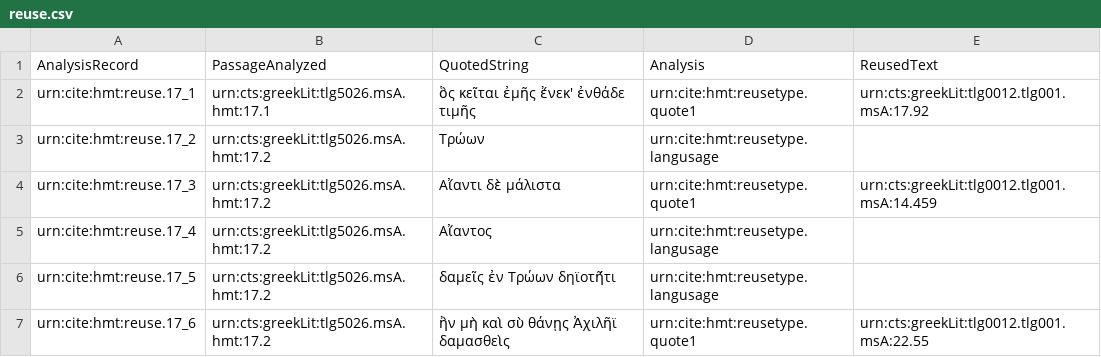
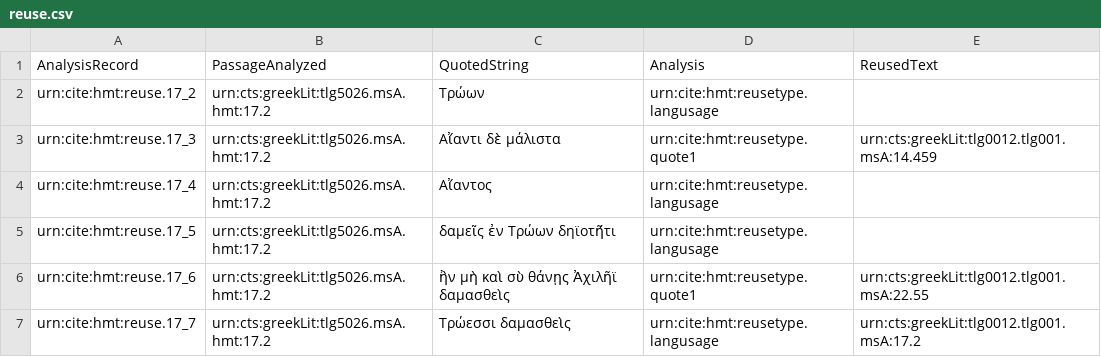
Before and after one commit to mwauke/closed-hc-il17, a CSV file: collections/reuse.csv, drawn as a sheet; only a part is shown; the shorter side is filled out with more unchanged rows.

Commit message:
Update reuse.csv

```diff
--- a/collections/reuse.csv
+++ b/collections/reuse.csv
@@ -1,3 +1,2 @@
 AnalysisRecord,PassageAnalyzed,QuotedString,Analysis,ReusedText
-urn:cite:hmt:reuse.17_1,urn:cts:greekLit:tlg5026.msA.hmt:17.1,"ὃς κεῖται ἐμῆς ἔνεκ' ἐνθάδε τιμῆς",urn:cite:hmt:reusetype.quote1,urn:cts:greekLit:tlg0012.tlg001.msA:17.92
 urn:cite:hmt:reuse.17_2,urn:cts:greekLit:tlg5026.msA.hmt:17.2,"Τρώων",urn:cite:hmt:reusetype.langusage,
```
